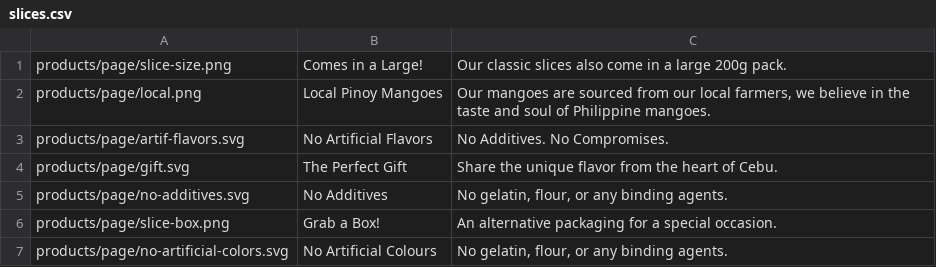
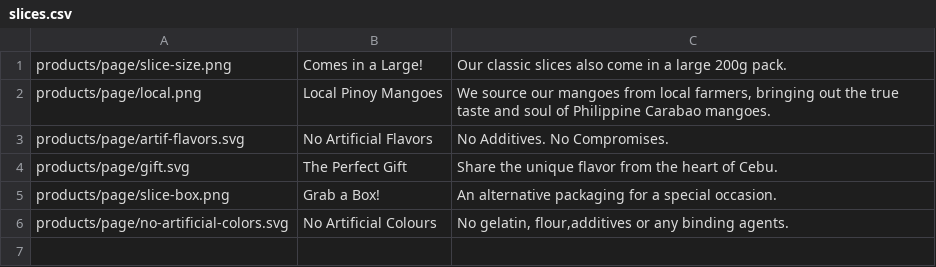
Before and after one commit to JoviMedalla31/mango-web, a CSV file: src/assets/products/slices.csv, drawn as a sheet.

```diff
--- a/src/assets/products/slices.csv
+++ b/src/assets/products/slices.csv
@@ -1,7 +1,6 @@
 products/page/slice-size.png,Comes in a Large!,"Our classic slices also come in a large 200g pack."
-products/page/local.png,Local Pinoy Mangoes,"Our mangoes are sourced from our local farmers, we believe in the taste and soul of  Philippine mangoes."
+products/page/local.png,Local Pinoy Mangoes,"We source our mangoes from local farmers, bringing out the true taste and soul of Philippine Carabao mangoes."
 products/page/artif-flavors.svg,No Artificial Flavors,"No Additives. No Compromises."
 products/page/gift.svg,The Perfect Gift,"Share the unique flavor from the heart of Cebu."
-products/page/no-additives.svg,No Additives,"No gelatin, flour, or any binding agents."
 products/page/slice-box.png,Grab a Box!,"An alternative packaging for a special occasion."
-products/page/no-artificial-colors.svg,No Artificial Colours,"No gelatin, flour, or any binding agents."
+products/page/no-artificial-colors.svg,No Artificial Colours,"No gelatin, flour,additives or any binding agents."
```
Also changed, not shown: src/assets/products/chocolate-slices.csv, src/assets/products/chocolate-strips.csv, 7 other files.
